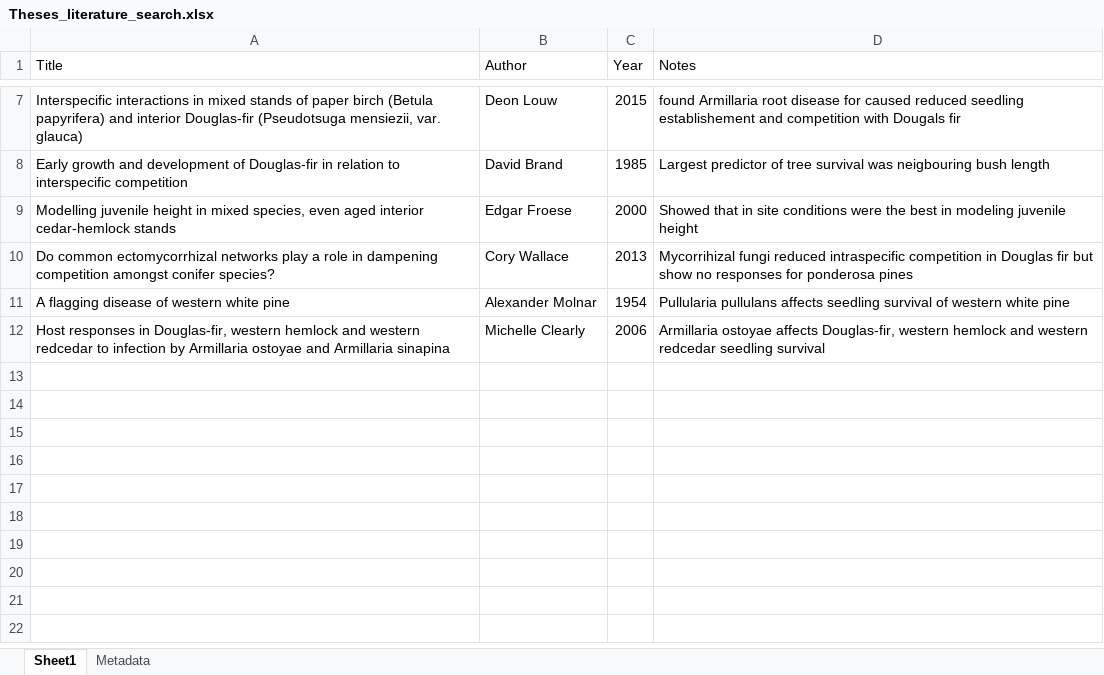
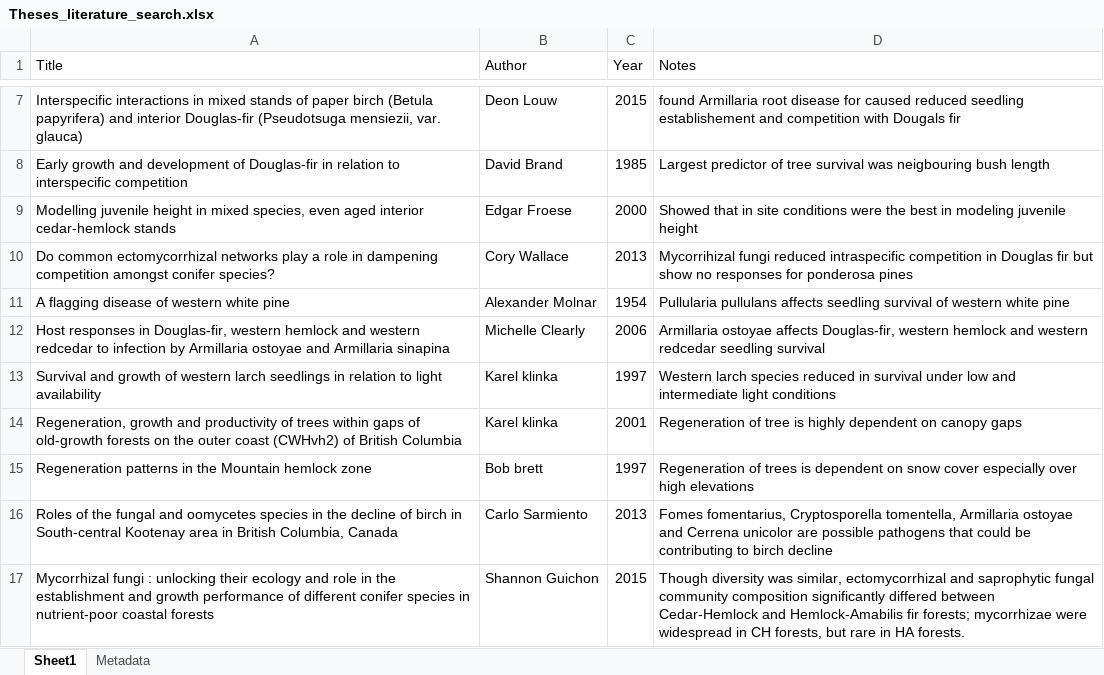
Before and after one commit to temporalecologylab/coexistBCforests, an Excel workbook: notes/Theses_literature_search.xlsx, sheet Sheet1, drawn as a sheet; only a part is shown, gaps mark what is left out; values as stored, in another font and other column widths than the file's, no borders; the diff names each change by its address in the sheet, - before the commit and + after, or states it on an @@ line.

Commit message:
new

```diff
--- a/notes/Theses_literature_search.xlsx (sheet Sheet1)
+++ b/notes/Theses_literature_search.xlsx (sheet Sheet1)
+row 13: Survival and growth of western larch seedlings in relation to light availability | Karel klinka | 1997 | Western larch species reduced in survival under low and intermediate light conditions
+row 14: Regeneration, growth and productivity of trees within gaps of old-growth forests on the outer coast (CWHvh2) of British Columbia | Karel klinka | 2001 | Regeneration of tree is highly dependent on canopy gaps
+row 15: Regeneration patterns in the Mountain hemlock zone | Bob brett | 1997 | Regeneration of trees is dependent on snow cover especially over high elevations
+row 16: Roles of the fungal and oomycetes species in the decline of birch in South-central Kootenay area in British Columbia, Canada | Carlo Sarmiento | 2013 | Fomes fomentarius, Cryptosporella tomentella, Armillaria ostoyae and Cerrena unicolor are possible pathogens that could be contributing to birch decline
+row 17: Mycorrhizal fungi : unlocking their ecology and role in the establishment and growth performance of different conifer species in nutrient-poor coastal forests | Shannon Guichon | 2015 | Though diversity was similar, ectomycorrhizal and saprophytic fungal community composition significantly differed between Cedar-Hemlock and Hemlock-Amabilis fir forests; mycorrhizae were widespread in CH forests, but rare in HA forests.
```
Also changed, not shown: sheet Metadata.
